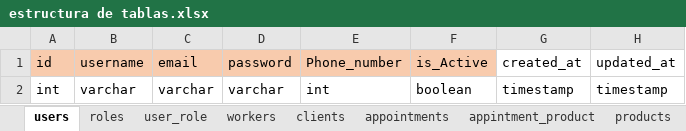
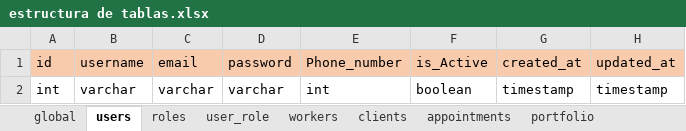
Before and after one commit to AndresLabat/Proyecto4estudioDeTatuajes, an Excel workbook: relaciones tablas/estructura de tablas.xlsx, sheet users, drawn as a sheet; values as stored, in another font and other column widths than the file's, no borders; the diff names each change by its address in the sheet, - before the commit and + after, or states it on an @@ line.

```diff
--- a/relaciones tablas/estructura de tablas.xlsx (sheet users)
+++ b/relaciones tablas/estructura de tablas.xlsx (sheet users)
-sheet tab: appintment_product
+sheet tab: portfolio
+sheet tab: global
-G1:H1 fill: none
+G1:H1 fill: #F8CBAD
```
Also changed, not shown: sheet portfolio, sheet roles, sheet portfolio_worker, sheet appointments, sheet user_role, other sheet tabs, 5 other files.
